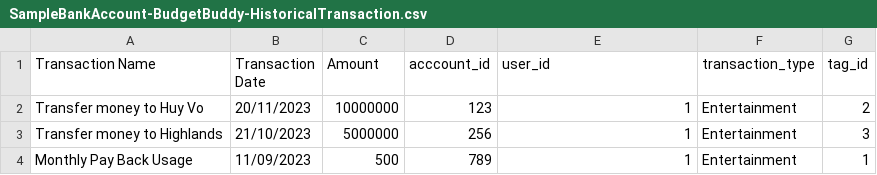
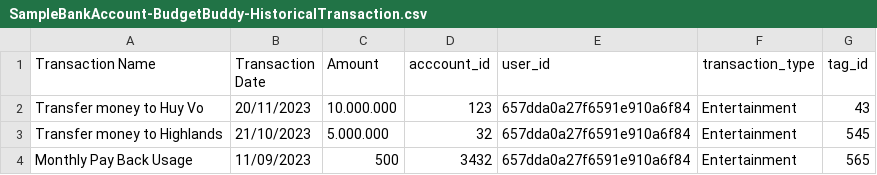
Before and after one commit to sitloboi2012/BudgetBuddy, a CSV file: app/routers/SampleBankAccount-BudgetBuddy-HistoricalTransaction.csv, drawn as a sheet; the diff names each change by its address in the sheet, - before the commit and + after, or states it on an @@ line.

```diff
--- a/app/routers/SampleBankAccount-BudgetBuddy-HistoricalTransaction.csv
+++ b/app/routers/SampleBankAccount-BudgetBuddy-HistoricalTransaction.csv
-C2 (Amount): 10000000
+C2 (Amount): 10.000.000
-E2:E4 (user_id): 1
+E2:E4 (user_id): 657dda0a27f6591e910a6f84
-G2 (tag_id): 2
+G2 (tag_id): 43
-C3 (Amount): 5000000
+C3 (Amount): 5.000.000
-D3 (acccount_id): 256
+D3 (acccount_id): 32
-G3 (tag_id): 3
+G3 (tag_id): 545
-D4 (acccount_id): 789
+D4 (acccount_id): 3432
-G4 (tag_id): 1
+G4 (tag_id): 565
```
Also changed, not shown: 3 other files.
